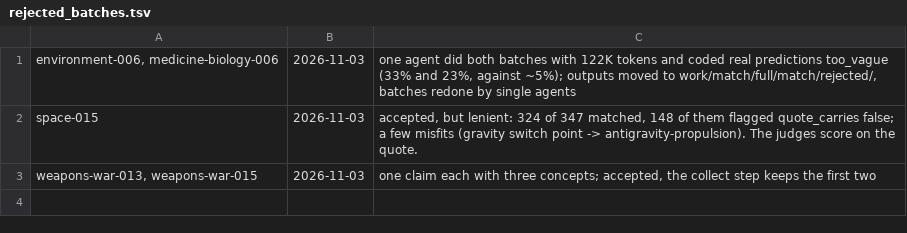
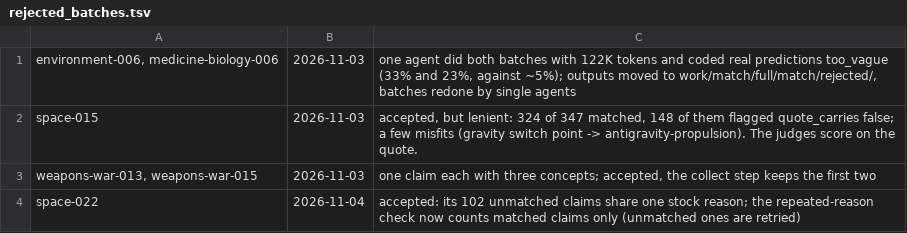
Before and after one commit to bhoult/prognosticator-awards, a TSV file: runs/match/rejected_batches.tsv, drawn as a sheet.

```diff
--- a/runs/match/rejected_batches.tsv
+++ b/runs/match/rejected_batches.tsv
@@ -3 +3,2 @@ space-015	2026-11-03	accepted, but lenient: 324 of 347 matched, 148 of them flag
 weapons-war-013, weapons-war-015	2026-11-03	one claim each with three concepts; accepted, the collect step keeps the first two
+space-022	2026-11-04	accepted: its 102 unmatched claims share one stock reason; the repeated-reason check now counts matched claims only (unmatched ones are retried)
```
Also changed, not shown: runs/match/usage.tsv, 3 other files.
